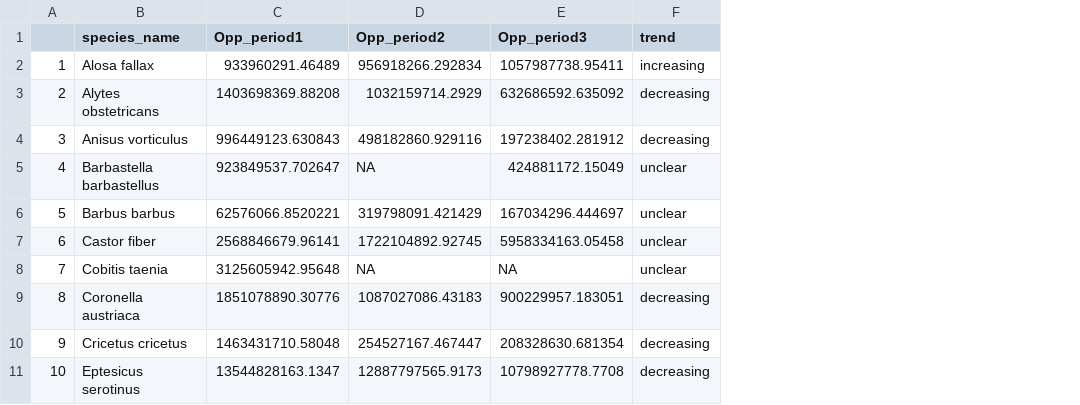
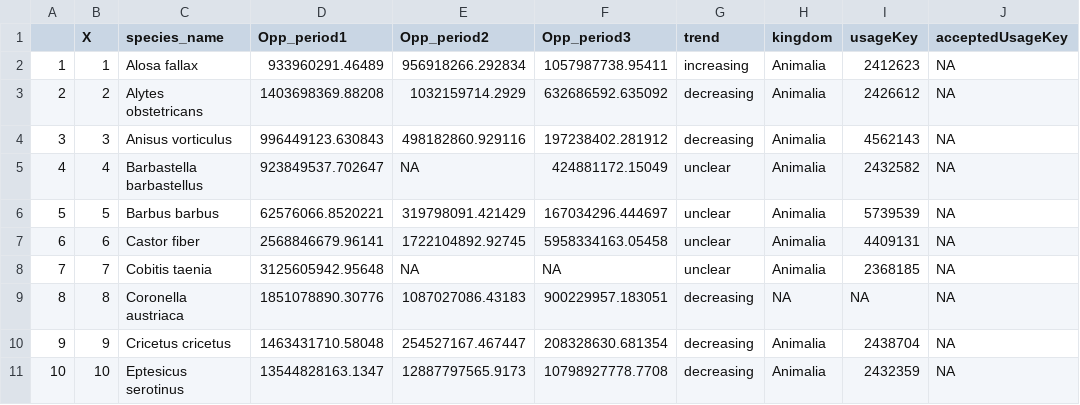
Before and after one commit to b-cubed-eu/flanders-use-case, a CSV file: _preprocessing/R/HabitatDirectiveTrends/reported_trends_per_species.csv, drawn as a sheet; only a part is shown; the diff names each change by its address in the sheet, - before the commit and + after, or states it on an @@ line.

Commit message:
Habitat Directive reporting
#40

```diff
--- a/_preprocessing/R/HabitatDirectiveTrends/reported_trends_per_species.csv
+++ b/_preprocessing/R/HabitatDirectiveTrends/reported_trends_per_species.csv
+column B (X), rows 2-11: 1 | 2 | 3 | 4 | 5 | 6 | 7 | 8 | 9 | 10
+column H (kingdom), rows 2-11: Animalia | Animalia | Animalia | Animalia | Animalia | Animalia | Animalia | NA | Animalia | Animalia
+column I (usageKey), rows 2-11: 2412623 | 2426612 | 4562143 | 2432582 | 5739539 | 4409131 | 2368185 | NA | 2438704 | 2432359
+column J (acceptedUsageKey), rows 2-11: all NA
```
Also changed, not shown: 6 other files.
